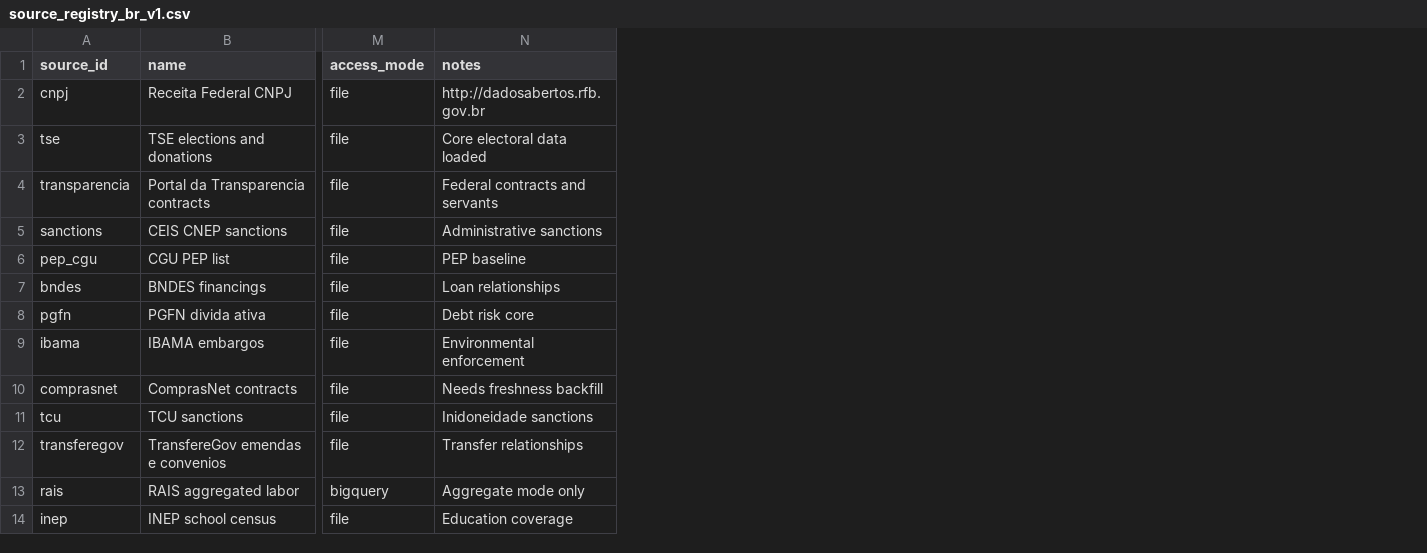
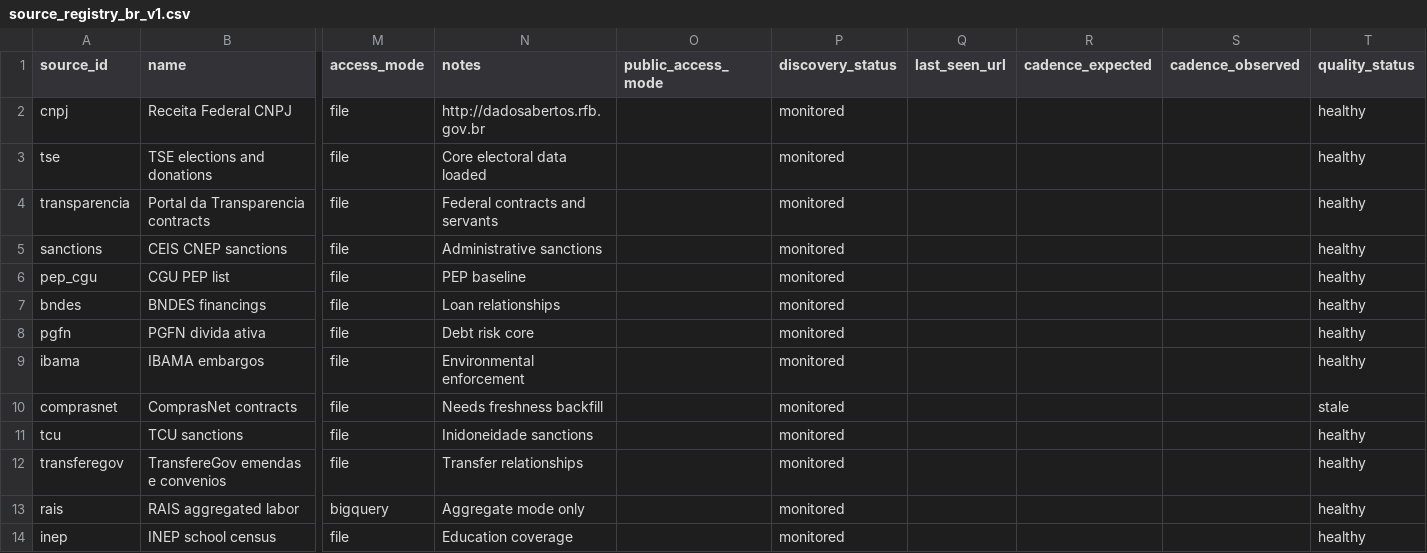
Before and after one commit to hlruffo/br-acc, a CSV file: docs/source_registry_br_v1.csv, drawn as a sheet; only a part is shown, gaps mark what is left out; the diff names each change by its address in the sheet, - before the commit and + after, or states it on an @@ line.

Commit message:
Stabilization 10/10: security gates, neo4j db pinning, and source governance closure

```diff
--- a/docs/source_registry_br_v1.csv
+++ b/docs/source_registry_br_v1.csv
+column O (public_access_mode), empty
+column P (discovery_status), rows 2-14: all monitored
+column Q (last_seen_url), empty
+column R (cadence_expected), empty
+column S (cadence_observed), empty
+column T (quality_status), rows 2-14: healthy | healthy | healthy | healthy | healthy | healthy | healthy | healthy | stale | healthy | healthy | healthy | healthy
```
Also changed, not shown: 36 other files.
